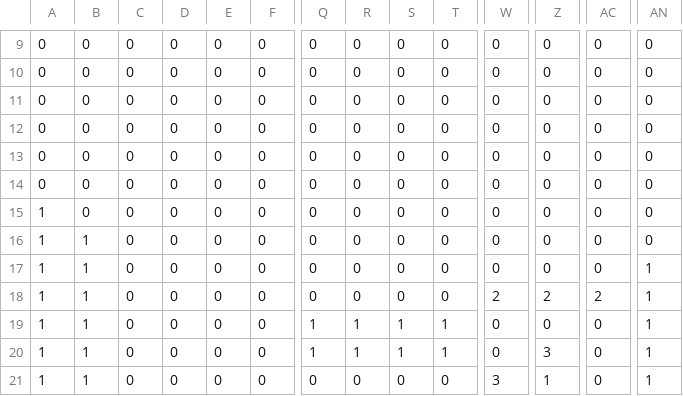
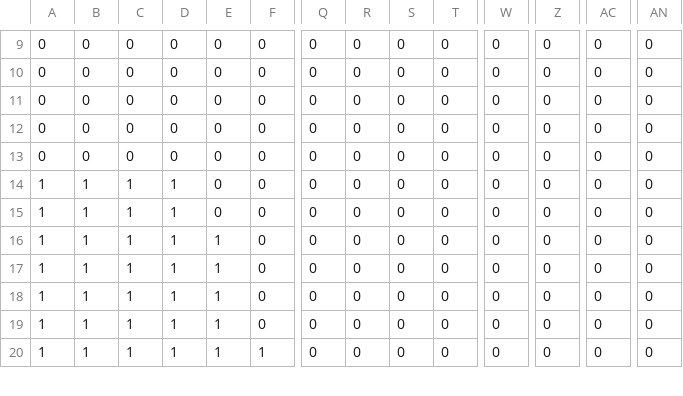
Before and after one commit to AayLith/1bit-jam-3, a CSV file: Assets/LDtk/1bitLDTK/simplified/Level_0/Walls.csv, drawn as a sheet; only a part is shown, gaps mark what is left out; removed rows and columns are numbered as before the commit, all else as after; rows hold the shown columns only; the diff covers the shown part only; the diff names each change by its address in the sheet, - before the commit and + after, or states it on an @@ line.

Commit message:
Level creation with prefabs

```diff
--- a/Assets/LDtk/1bitLDTK/simplified/Level_0/Walls.csv
+++ b/Assets/LDtk/1bitLDTK/simplified/Level_0/Walls.csv
-A14: 0
+A14: 1
-B14:B15: 0
+B14:B15: 1
-C14:C19: 0
+C14:C19: 1
-D14:D19: 0
+D14:D19: 1
-E16:E19: 0
+E16:E19: 1
-AN17:AN19: 1
+AN17:AN19: 0
-W18: 2
+W18: 0
-Z18: 2
+Z18: 0
-AC18: 2
+AC18: 0
-Q19: 1
+Q19: 0
-R19: 1
+R19: 0
-S19: 1
+S19: 0
-T19: 1
+T19: 0
-row 20: 1 | 1 | 0 | 0 | 0 | 0 | 1 | 1 | 1 | 1 | 0 | 3 | 0 | 1
-C20: 0
+C20: 1
-D20: 0
+D20: 1
-E20: 0
+E20: 1
-F20: 0
+F20: 1
-W20: 3
+W20: 0
-Z20: 1
+Z20: 0
-AN20: 1
+AN20: 0
```
Also changed, not shown: 1 added row and 32 edited cells elsewhere in this file, 7 other files.
